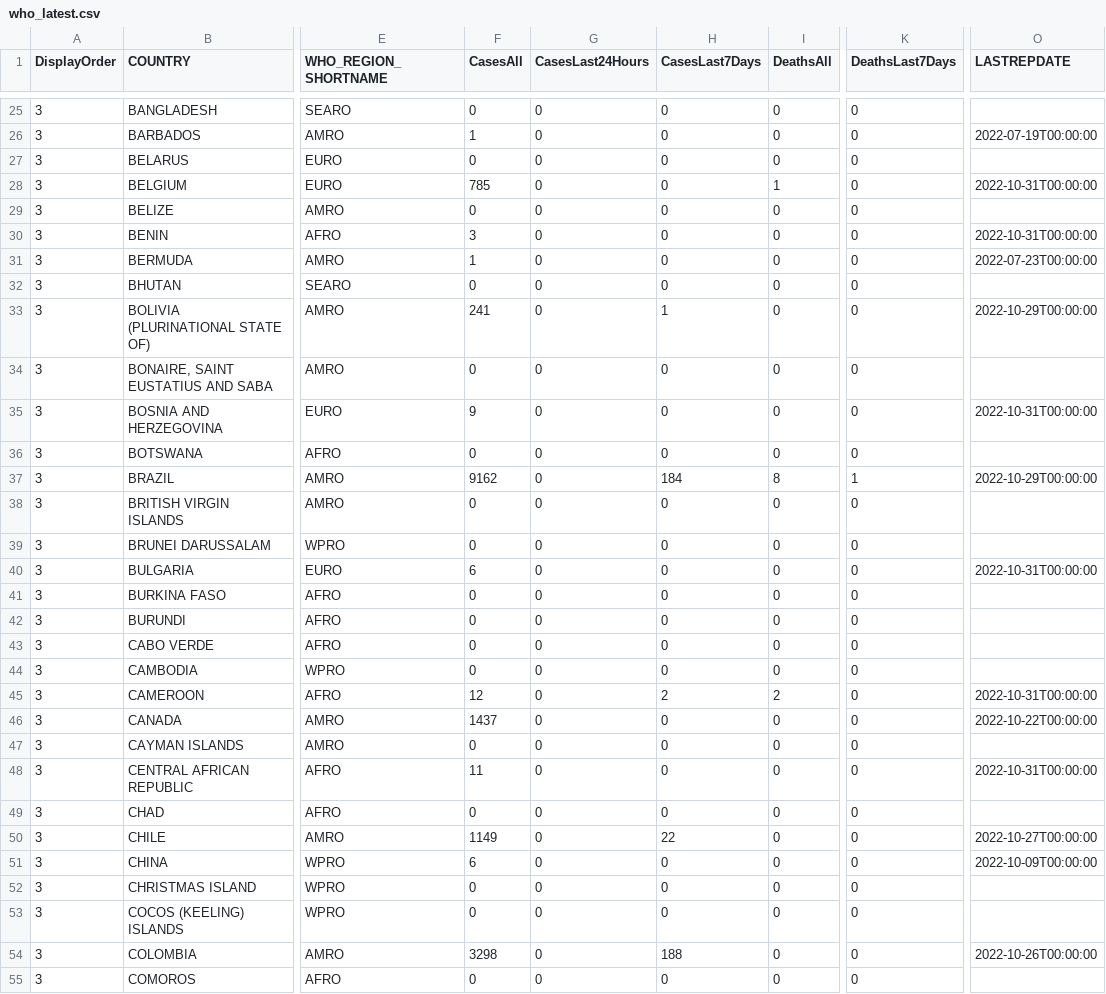
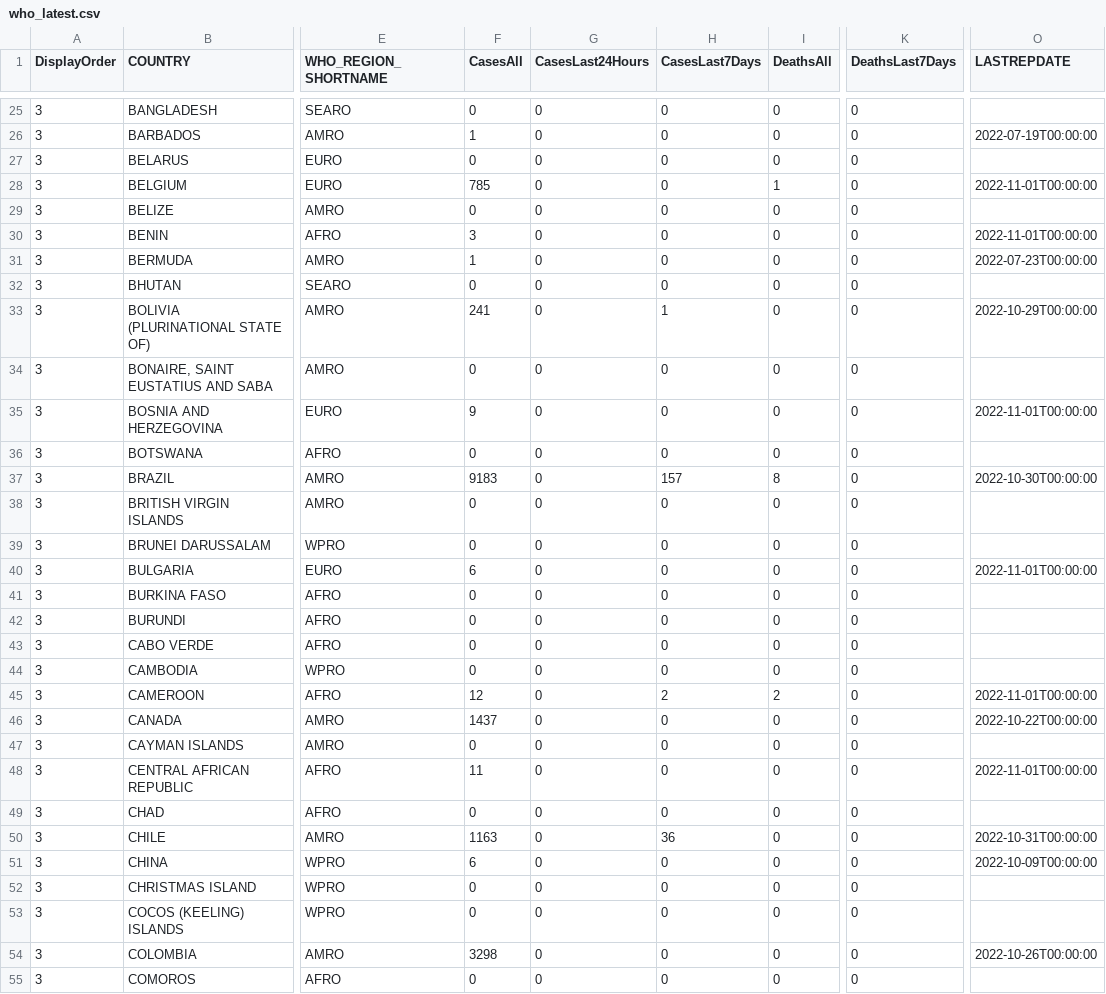
Before and after one commit to globaldothealth/monkeypox, a CSV file: who_latest.csv, drawn as a sheet; only a part is shown, gaps mark what is left out; the diff covers the shown part only; the diff names each change by its address in the sheet, - before the commit and + after, or states it on an @@ line.

```diff
--- a/who_latest.csv
+++ b/who_latest.csv
-O28 (LASTREPDATE): 2022-10-31T00:00:00
+O28 (LASTREPDATE): 2022-11-01T00:00:00
-O30 (LASTREPDATE): 2022-10-31T00:00:00
+O30 (LASTREPDATE): 2022-11-01T00:00:00
-O35 (LASTREPDATE): 2022-10-31T00:00:00
+O35 (LASTREPDATE): 2022-11-01T00:00:00
-F37 (CasesAll): 9162
+F37 (CasesAll): 9183
-H37 (CasesLast7Days): 184
+H37 (CasesLast7Days): 157
-K37 (DeathsLast7Days): 1
+K37 (DeathsLast7Days): 0
-O37 (LASTREPDATE): 2022-10-29T00:00:00
+O37 (LASTREPDATE): 2022-10-30T00:00:00
-O40 (LASTREPDATE): 2022-10-31T00:00:00
+O40 (LASTREPDATE): 2022-11-01T00:00:00
-O45 (LASTREPDATE): 2022-10-31T00:00:00
+O45 (LASTREPDATE): 2022-11-01T00:00:00
-O48 (LASTREPDATE): 2022-10-31T00:00:00
+O48 (LASTREPDATE): 2022-11-01T00:00:00
-F50 (CasesAll): 1149
+F50 (CasesAll): 1163
-H50 (CasesLast7Days): 22
+H50 (CasesLast7Days): 36
-O50 (LASTREPDATE): 2022-10-27T00:00:00
+O50 (LASTREPDATE): 2022-10-31T00:00:00
-H54 (CasesLast7Days): 188
+H54 (CasesLast7Days): 0
```
Also changed, not shown: 102 edited cells elsewhere in this file.
